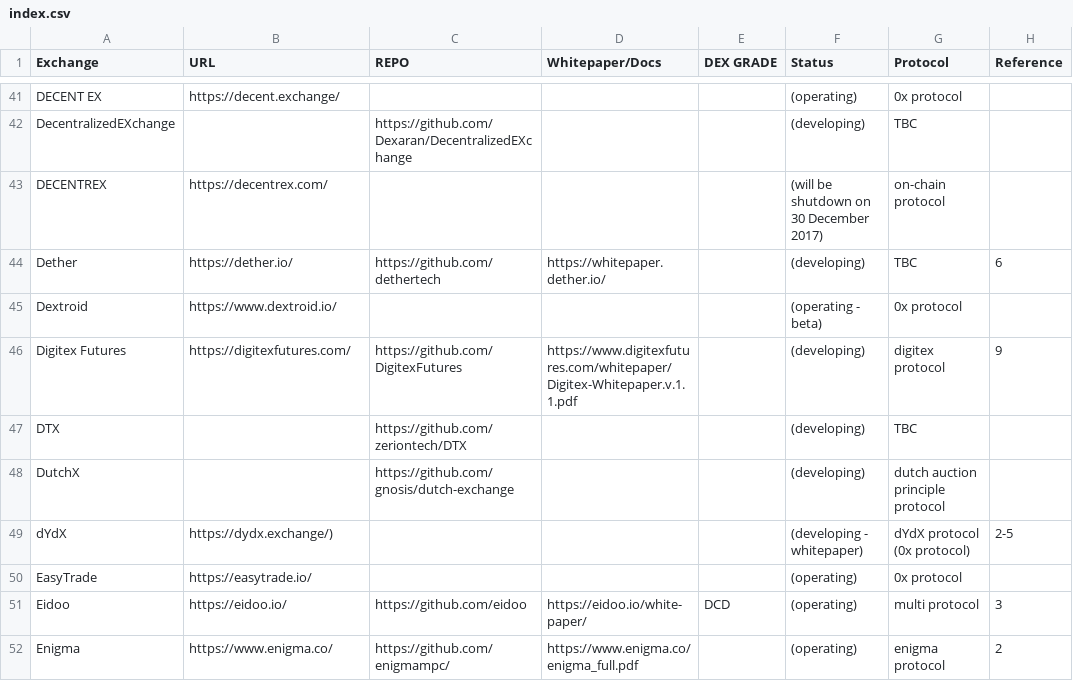
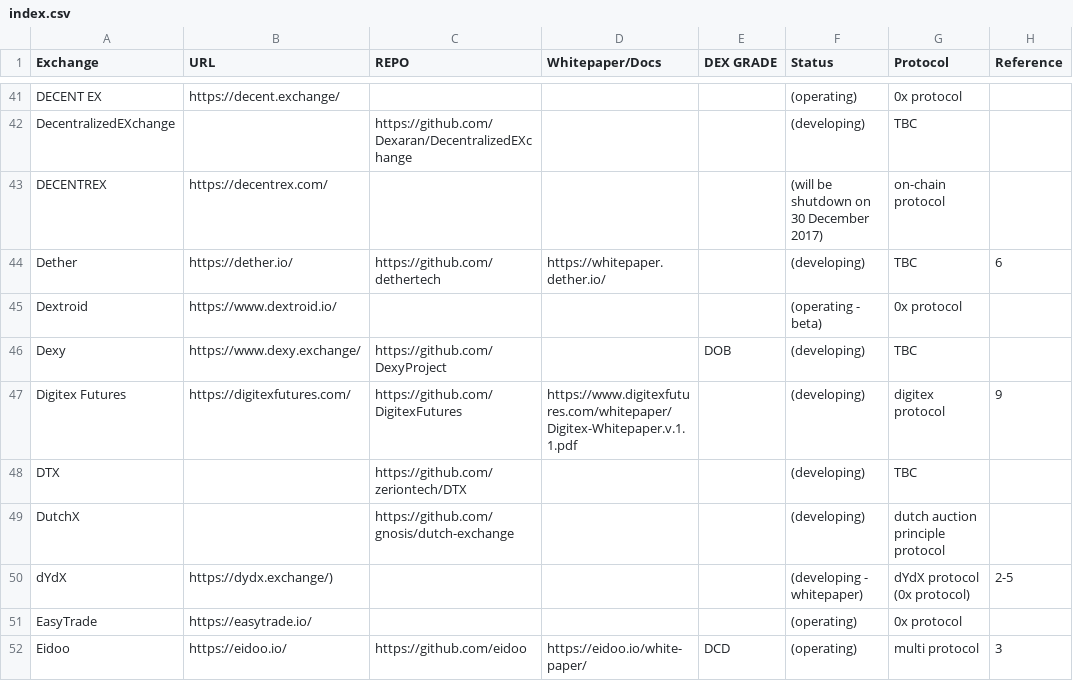
Before and after one commit to eliooses/BTCards, a CSV file: index.csv, drawn as a sheet; only a part is shown, gaps mark what is left out; the shorter side is filled out with more unchanged rows.

Commit message:
Dexy added

```diff
--- a/index.csv
+++ b/index.csv
@@ -45,2 +45,3 @@ Dether, https://dether.io/, https://github.com/dethertech, https://whitepaper.de
 Dextroid, https://www.dextroid.io/, , , , (operating - beta), 0x protocol,
+Dexy, https://www.dexy.exchange/, https://github.com/DexyProject, , DOB, (developing), TBC,
 Digitex Futures, https://digitexfutures.com/, https://github.com/DigitexFutures, https://www.digitexfutures.com/whitepaper/Digitex-Whitepaper.v.1.1.pdf, , (developing), digitex protocol, 9
```
Also changed, not shown: 1 other file.
